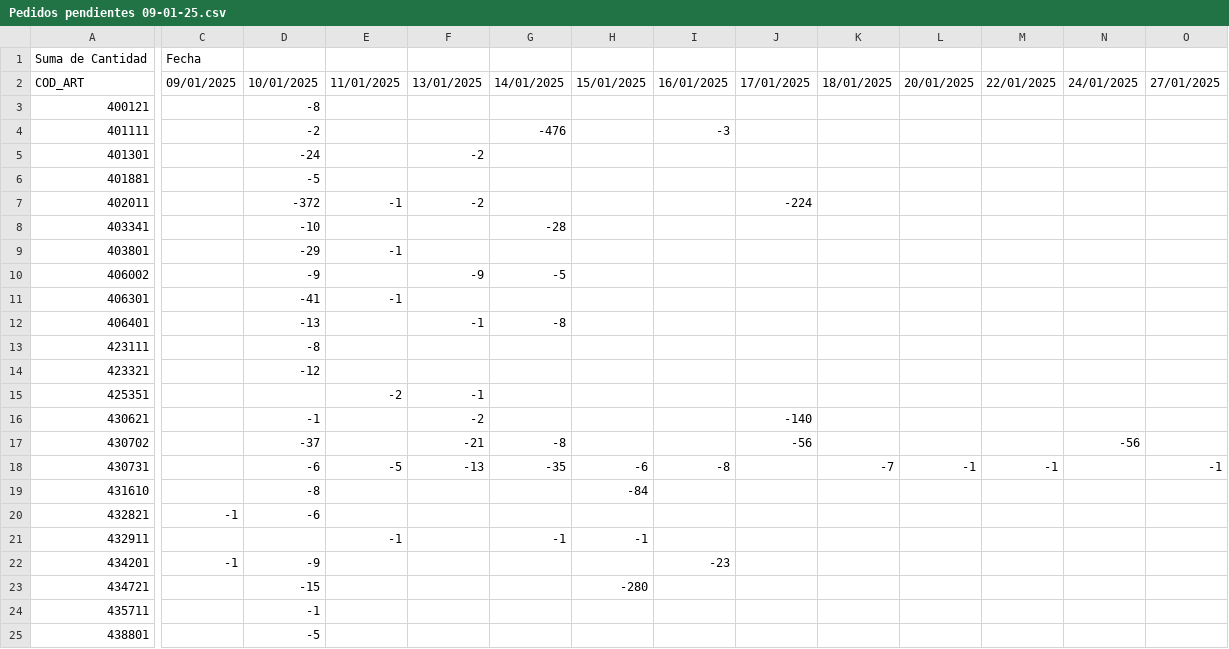
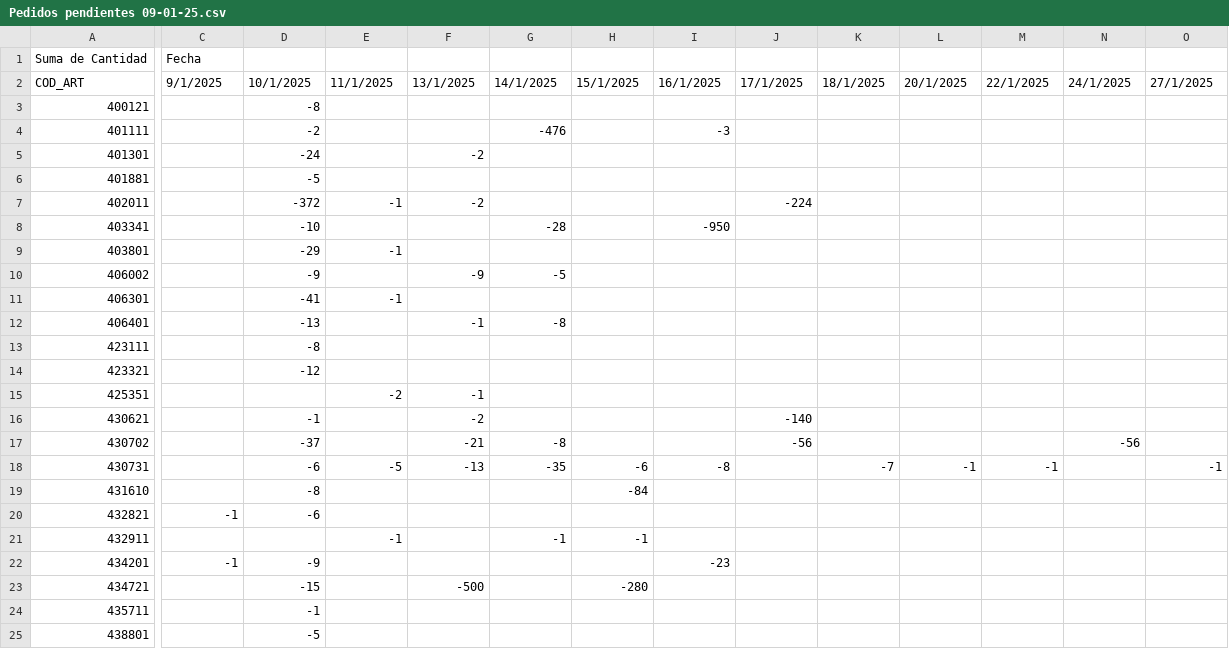
Before and after one commit to Bluzard/TFM-STOCK, a CSV file: Pedidos pendientes 09-01-25.csv, drawn as a sheet; only a part is shown, gaps mark what is left out; the diff covers the shown part only; the diff names each change by its address in the sheet, - before the commit and + after, or states it on an @@ line.

```diff
--- a/Pedidos pendientes 09-01-25.csv
+++ b/Pedidos pendientes 09-01-25.csv
-C2: 09/01/2025
+C2: 9/1/2025
-D2: 10/01/2025
+D2: 10/1/2025
-E2: 11/01/2025
+E2: 11/1/2025
-F2: 13/01/2025
+F2: 13/1/2025
-G2: 14/01/2025
+G2: 14/1/2025
-H2: 15/01/2025
+H2: 15/1/2025
-I2: 16/01/2025
+I2: 16/1/2025
-J2: 17/01/2025
+J2: 17/1/2025
-K2: 18/01/2025
+K2: 18/1/2025
-L2: 20/01/2025
+L2: 20/1/2025
-M2: 22/01/2025
+M2: 22/1/2025
-N2: 24/01/2025
+N2: 24/1/2025
-O2: 27/01/2025
+O2: 27/1/2025
-I8: (empty)
+I8: -950
-F23: (empty)
+F23: -500
```
Also changed, not shown: 1 edited cell elsewhere in this file, planificacion_fd09-01-25_fi13-01-2025_dp7_cmin3.csv, 1 other file.
